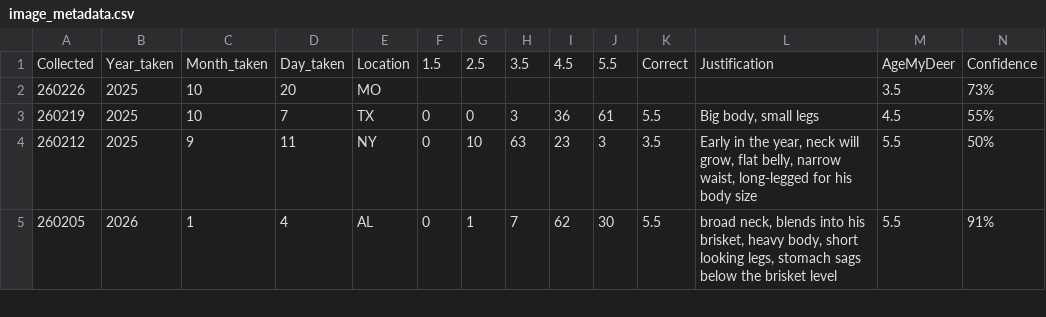
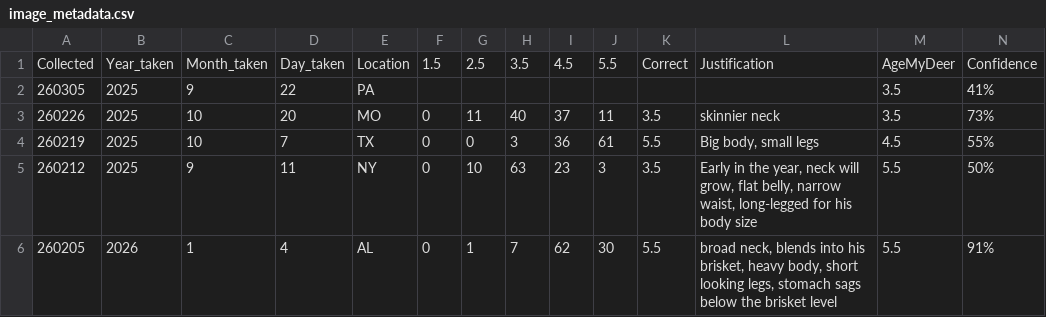
Before and after one commit to ajpung/buck, a CSV file: trail cam/image_metadata.csv, drawn as a sheet; only a part is shown; addresses are those after the commit; rows hold the shown columns only; the diff names each change by its address in the sheet, - before the commit and + after, or states it on an @@ line.

```diff
--- a/trail cam/image_metadata.csv
+++ b/trail cam/image_metadata.csv
+row 2: 260305 | 2025 | 9 | 22 | PA |  |  |  |  |  |  |  | 3.5 | 41%
-F3: (empty)
+F3: 0
-G3: (empty)
+G3: 11
-H3: (empty)
+H3: 40
-I3: (empty)
+I3: 37
-J3: (empty)
+J3: 11
-K3: (empty)
+K3: 3.5
-L3: (empty)
+L3: skinnier neck
```
